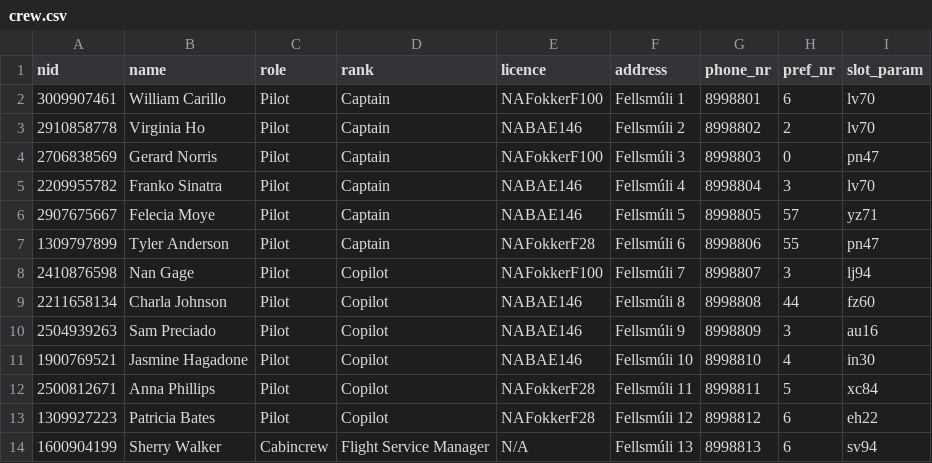
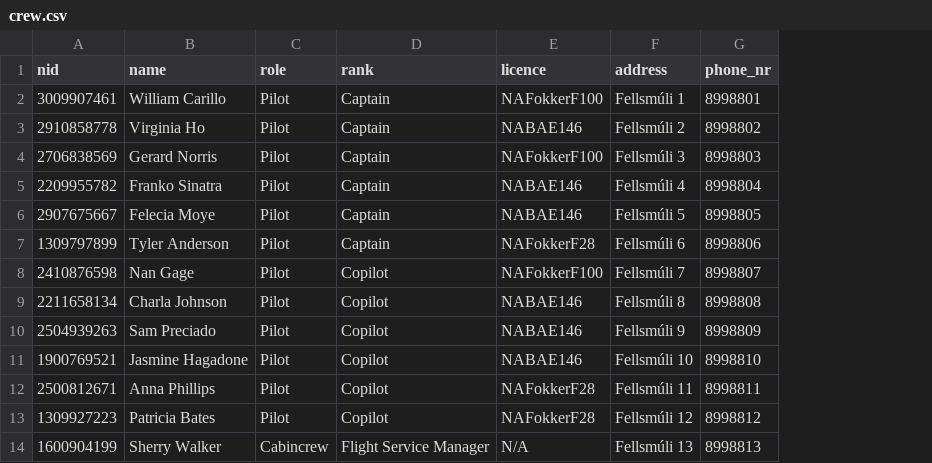
Before and after one commit to ottargudna/verklegt1, a CSV file: Files/crew.csv, drawn as a sheet; only a part is shown; the diff names each change by its address in the sheet, - before the commit and + after, or states it on an @@ line.

```diff
--- a/Files/crew.csv
+++ b/Files/crew.csv
-column H (pref_nr), rows 2-14: 6 | 2 | 0 | 3 | 57 | 55 | 3 | 44 | 3 | 4 | 5 | 6 | 6
-column I (slot_param), rows 2-14: lv70 | lv70 | pn47 | lv70 | yz71 | pn47 | lj94 | fz60 | au16 | in30 | xc84 | eh22 | sv94
```
Also changed, not shown: Files/aircraft.csv, 3 other files.
